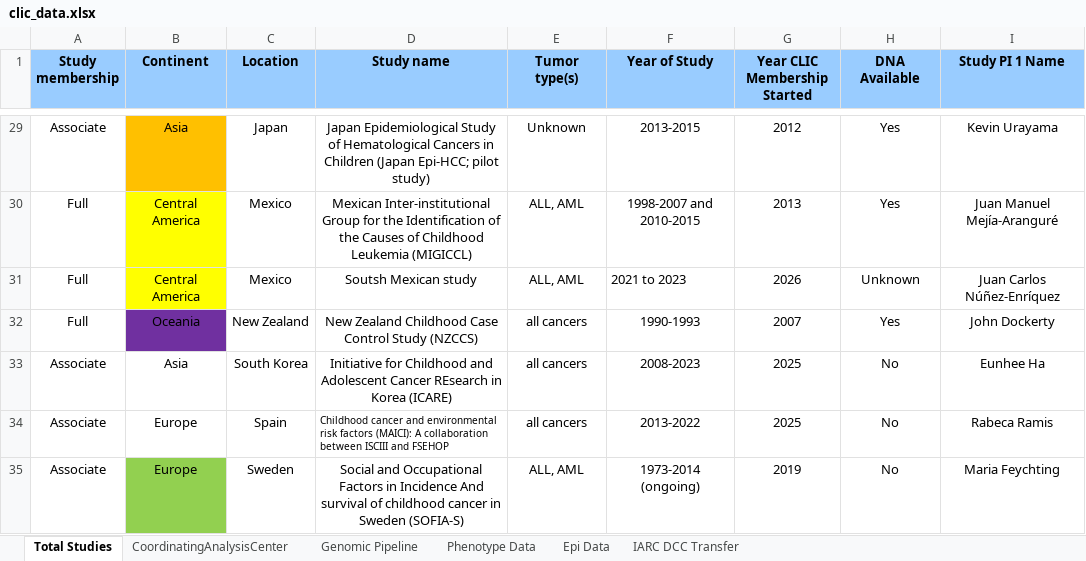
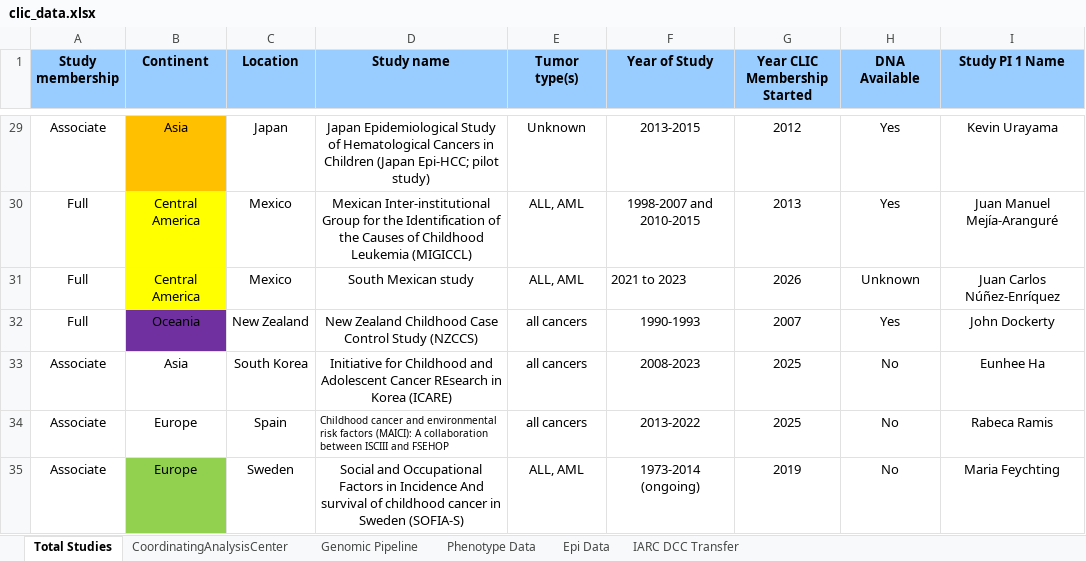
Before and after one commit to UMN371/CLIC-GLOBALL, an Excel workbook: clic_data.xlsx, sheet Total Studies, drawn as a sheet; only a part is shown, gaps mark what is left out; values as stored, in another font and other column widths than the file's, no borders; conditional formats not drawn; the diff names each change by its address in the sheet, - before the commit and + after, or states it on an @@ line.

Commit message:
Update app code, report, and clic_data file

```diff
--- a/clic_data.xlsx (sheet Total Studies)
+++ b/clic_data.xlsx (sheet Total Studies)
-D31 (Study name): Soutsh Mexican study
+D31 (Study name): South Mexican study
```
Also changed, not shown: 4 other files.
